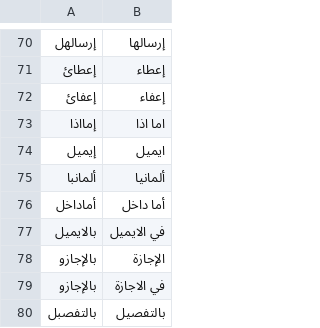
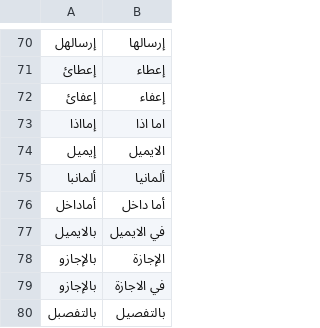
Before and after one commit to AnasJS/svuchatbot, a CSV file: assets/Correct_Words.csv, drawn as a sheet; only a part is shown, gaps mark what is left out.

```diff
--- a/assets/Correct_Words.csv
+++ b/assets/Correct_Words.csv
@@ -73,3 +73,3 @@
 إمااذا,اما اذا
-إيميل,ايميل
+إيميل,الايميل
 ألمانبا,ألمانيا
```
Also changed, not shown: 5 other files.
